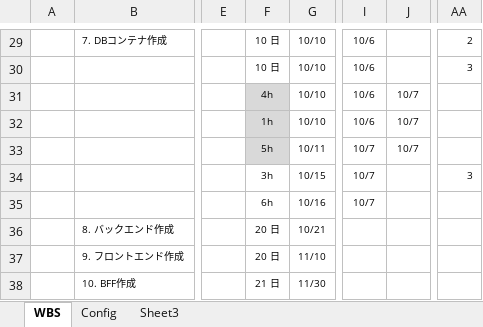
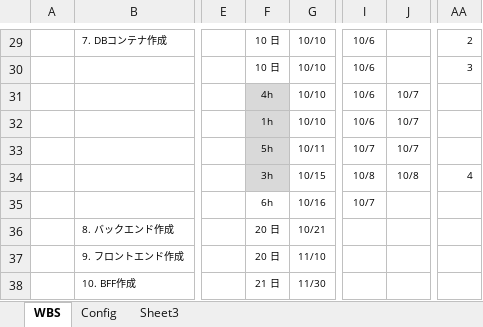
Before and after one commit to rikkyrice/typing-game, an Excel workbook: docs/WBS.xlsx, sheet WBS, drawn as a sheet; only a part is shown, gaps mark what is left out; values as stored, in another font and other column widths than the file's, no borders; conditional formats not drawn; the diff names each change by its address in the sheet, - before the commit and + after, or states it on an @@ line.

```diff
--- a/docs/WBS.xlsx (sheet WBS)
+++ b/docs/WBS.xlsx (sheet WBS)
-F34 fill: none
+F34 fill: #D9D9D9
-I34: 10/7
+I34: 10/8
-J34: (empty)
+J34: 10/8
-AA34: 3
+AA34: 4
```
Also changed, not shown: 1 other file.
